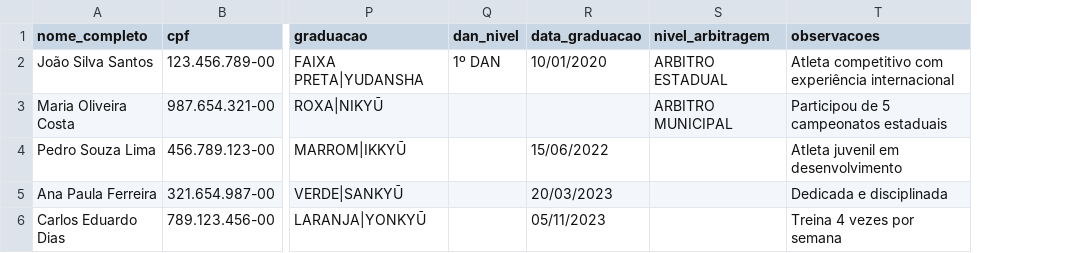
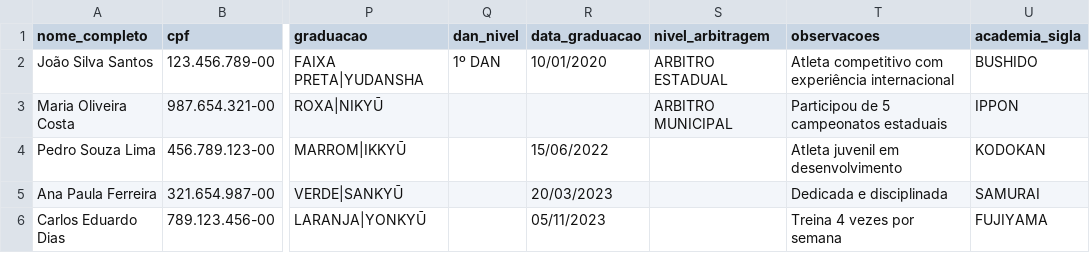
Before and after one commit to luiz-pavani/smaart-ecosystem, a CSV file: apps/titan/template-atletas.csv, drawn as a sheet; only a part is shown, gaps mark what is left out; the diff names each change by its address in the sheet, - before the commit and + after, or states it on an @@ line.

Commit message:
feat: adicionar campo Academia no cadastro de atletas com lógica condicional (dropdown para federação, fixo para academia) e suporte a academia_sigla no CSV

```diff
--- a/apps/titan/template-atletas.csv
+++ b/apps/titan/template-atletas.csv
+column U (academia_sigla), rows 2-6: BUSHIDO | IPPON | KODOKAN | SAMURAI | FUJIYAMA
```
Also changed, not shown: 2 other files.
